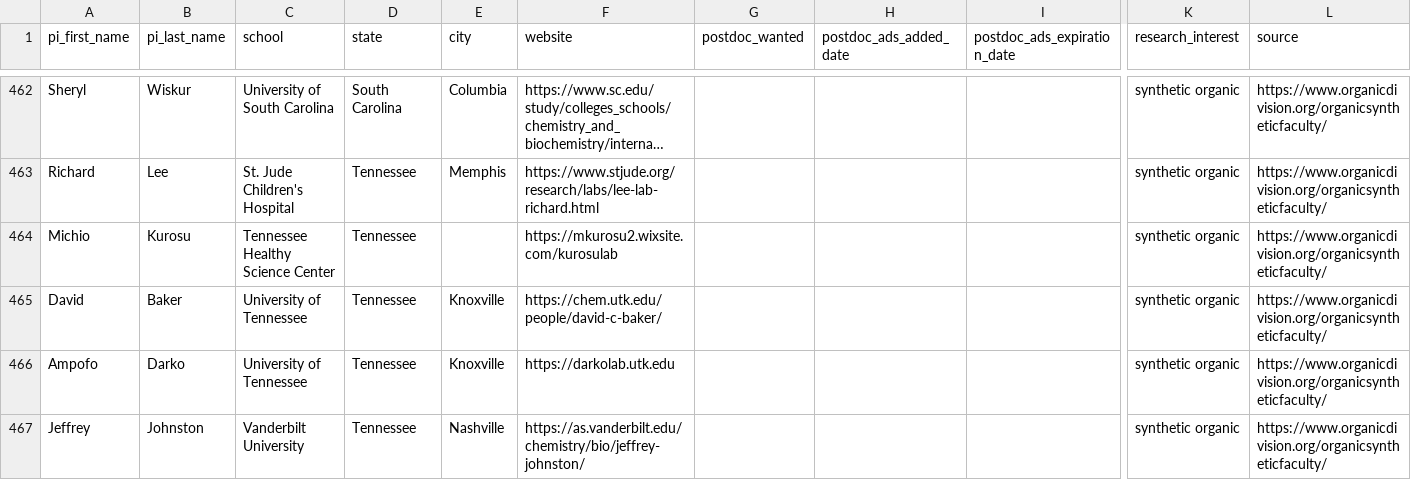
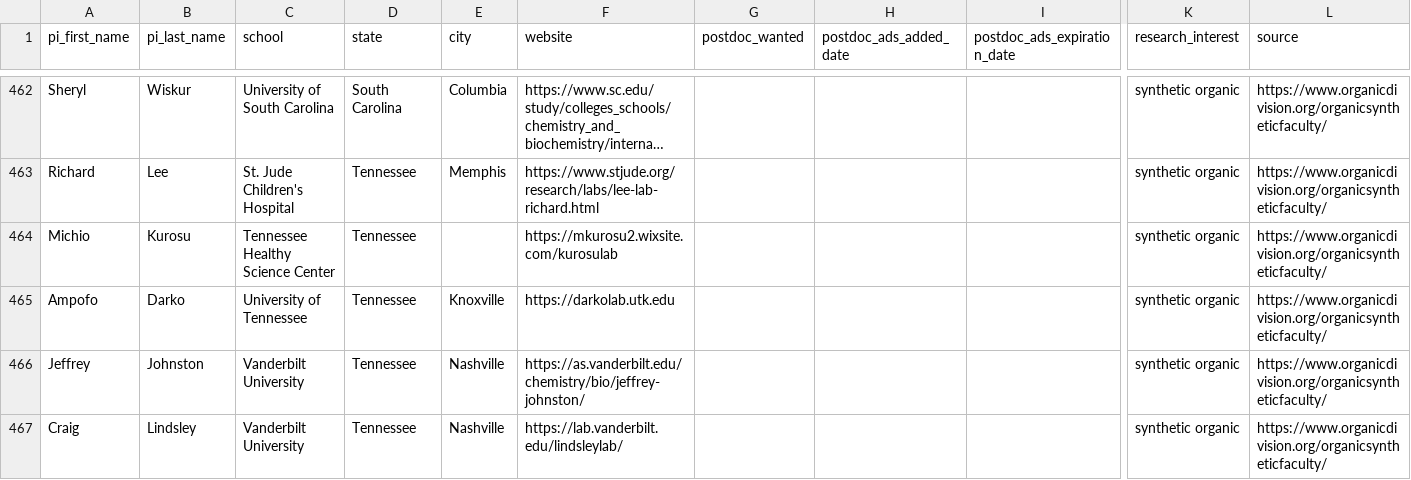
Before and after one commit to khoivan88/organiclinks-v2, a CSV file: data/organiclinks_db.csv, drawn as a sheet; only a part is shown, gaps mark what is left out; the shorter side is filled out with more unchanged rows; long unchanged cells end in …; rows hold the shown columns only; the diff names each change by its address in the sheet, - before the commit and + after, or states it on an @@ line.

Commit message:
Committing spreadsheet content on 2/6/2024: by b-myers@onu.edu more deletions

```diff
--- a/data/organiclinks_db.csv
+++ b/data/organiclinks_db.csv
-row 465: David | Baker | University of Tennessee | Tennessee | Knoxville | https://chem.utk.edu/people/david-c-baker/ |  |  |  | synthetic organic | https://www.organicdivision.org/organicsyntheticfaculty/
```
